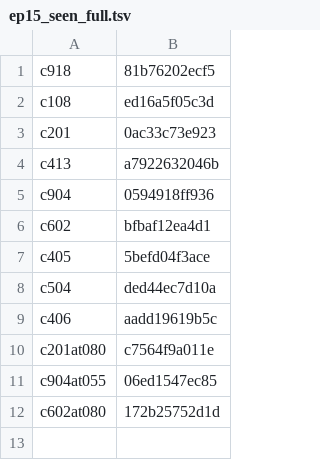
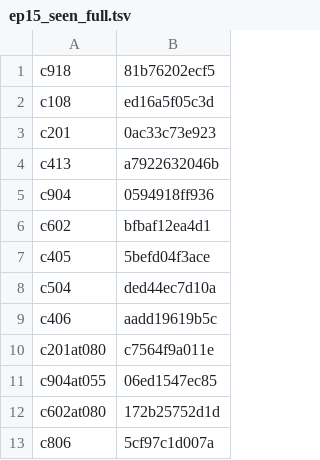
Before and after one commit to torotorotolo/zukai-engine, a TSV file: qa_out/ep15_seen_full.tsv, drawn as a sheet; the diff names each change by its address in the sheet, - before the commit and + after, or states it on an @@ line.

```diff
--- a/qa_out/ep15_seen_full.tsv
+++ b/qa_out/ep15_seen_full.tsv
+row 13: c806 | 5cf97c1d007a
```
Also changed, not shown: 2 other files.
